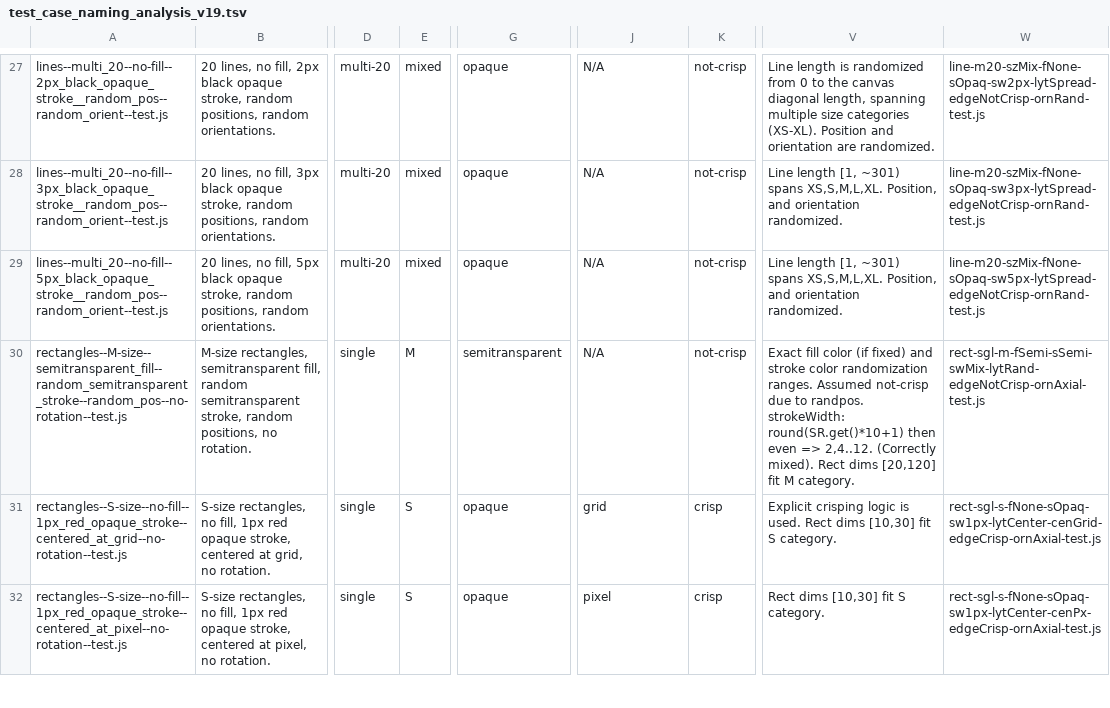
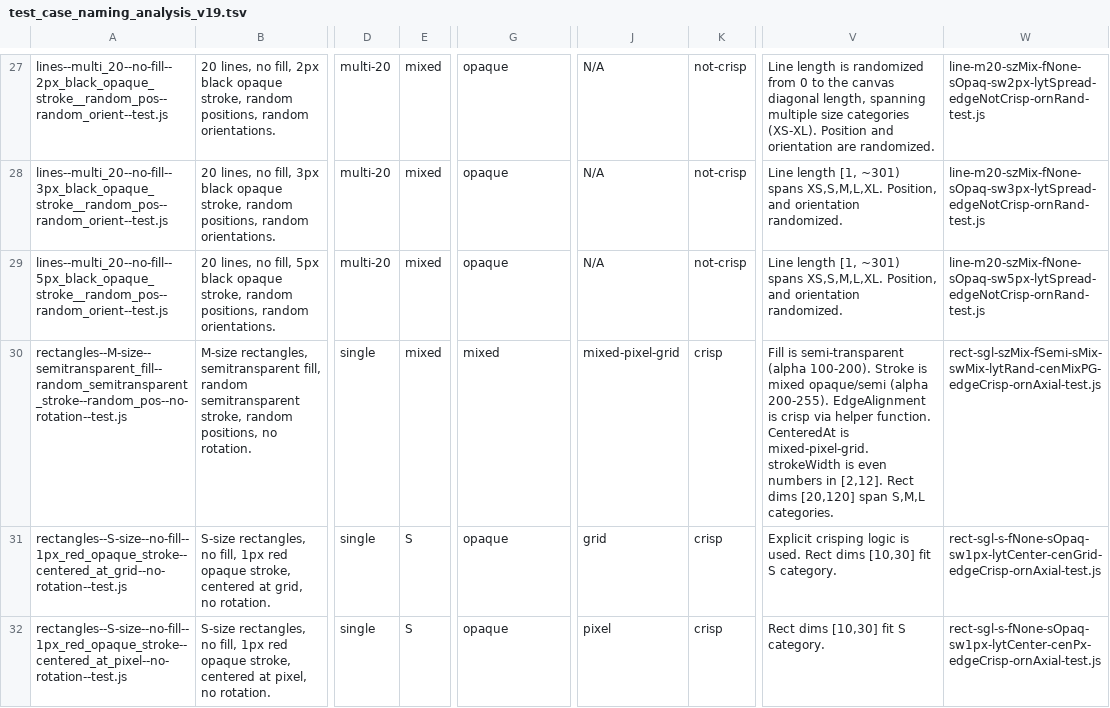
Before and after one commit to davidedc/Minimal-2D-Js-Software-Renderer, a TSV file: test_case_naming_analysis_v19.tsv, drawn as a sheet; only a part is shown, gaps mark what is left out; the diff names each change by its address in the sheet, - before the commit and + after, or states it on an @@ line.

Commit message:
correcting/tweaking info and comments about the 29th test i.e. rectangles--M-size--semitransparent_fill--random_semitransparent_stroke--random_pos--no-rotation--test.js

```diff
--- a/test_case_naming_analysis_v19.tsv
+++ b/test_case_naming_analysis_v19.tsv
-E30: M
+E30: mixed
-G30: semitransparent
+G30: mixed
-J30: N/A
+J30: mixed-pixel-grid
-K30: not-crisp
+K30: crisp
-V30: Exact fill color (if fixed) and stroke color randomization ranges. Assumed not-crisp due to randpos. strokeWidth: round(SR.get()*10+1) then even => 2,4..12. (Correctly mixed). Rect dims [20,120] fit M category.
+V30: Fill is semi-transparent (alpha 100-200). Stroke is mixed opaque/semi (alpha 200-255). EdgeAlignment is crisp via helper function. CenteredAt is mixed-pixel-grid. strokeWidth is even numbers in [2,12]. Rect dims [20,120] span S,M,L categories.
-W30: rect-sgl-m-fSemi-sSemi-swMix-lytRand-edgeNotCrisp-ornAxial-test.js
+W30: rect-sgl-szMix-fSemi-sMix-swMix-lytRand-cenMixPG-edgeCrisp-ornAxial-test.js
```
Also changed, not shown: 1 other file.
